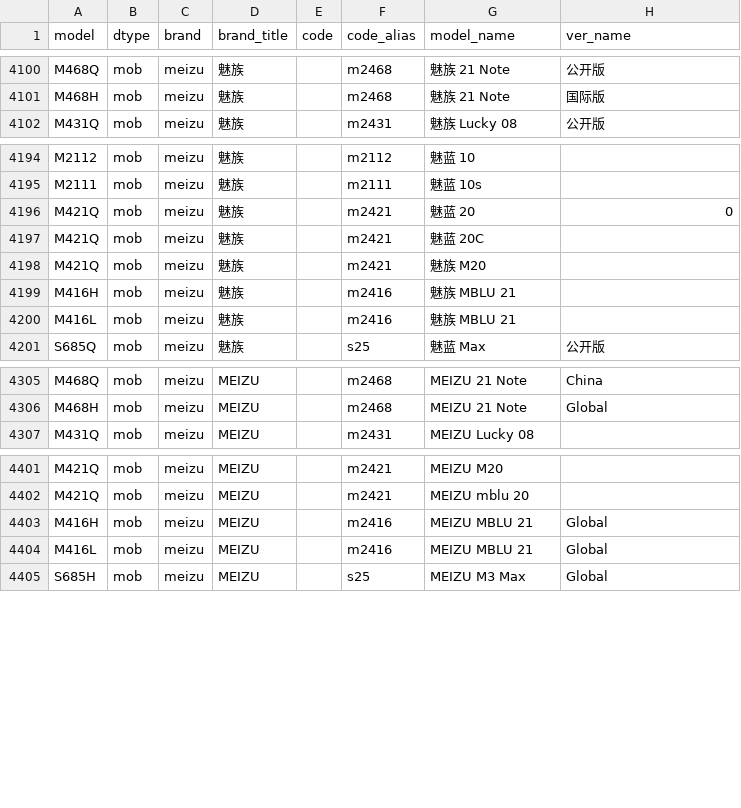
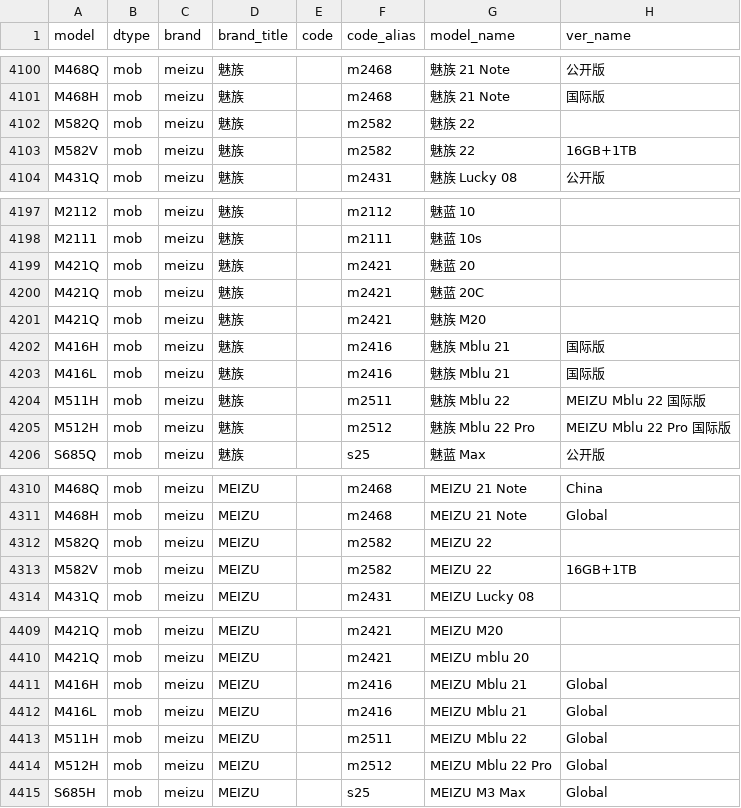
Before and after one commit to ITxiao6666/MobileModels-csv, a CSV file: models.csv, drawn as a sheet; only a part is shown, gaps mark what is left out; the diff covers the shown part only.

Commit message:
Sync with MobileModels 8f01386b846005752d0abadebddde3dd63a64626

```diff
--- a/models.csv
+++ b/models.csv
@@ -4101,2 +4101,4 @@ M468Q,mob,meizu,魅族,,m2468,魅族 21 Note,公开版
 M468H,mob,meizu,魅族,,m2468,魅族 21 Note,国际版
+M582Q,mob,meizu,魅族,,m2582,魅族 22,
+M582V,mob,meizu,魅族,,m2582,魅族 22,16GB+1TB
 M431Q,mob,meizu,魅族,,m2431,魅族 Lucky 08,公开版
@@ -4195,7 +4198,9 @@ M2112,mob,meizu,魅族,,m2112,魅蓝 10,
 M2111,mob,meizu,魅族,,m2111,魅蓝 10s,
-M421Q,mob,meizu,魅族,,m2421,魅蓝 20,0
+M421Q,mob,meizu,魅族,,m2421,魅蓝 20,
 M421Q,mob,meizu,魅族,,m2421,魅蓝 20C,
 M421Q,mob,meizu,魅族,,m2421,魅族 M20,
-M416H,mob,meizu,魅族,,m2416,魅族 MBLU 21,
-M416L,mob,meizu,魅族,,m2416,魅族 MBLU 21,
+M416H,mob,meizu,魅族,,m2416,魅族 Mblu 21,国际版
+M416L,mob,meizu,魅族,,m2416,魅族 Mblu 21,国际版
+M511H,mob,meizu,魅族,,m2511,魅族 Mblu 22,MEIZU Mblu 22 国际版
+M512H,mob,meizu,魅族,,m2512,魅族 Mblu 22 Pro,MEIZU Mblu 22 Pro 国际版
 S685Q,mob,meizu,魅族,,s25,魅蓝 Max,公开版
@@ -4306,2 +4311,4 @@ M468Q,mob,meizu,MEIZU,,m2468,MEIZU 21 Note,China
 M468H,mob,meizu,MEIZU,,m2468,MEIZU 21 Note,Global
+M582Q,mob,meizu,MEIZU,,m2582,MEIZU 22,
+M582V,mob,meizu,MEIZU,,m2582,MEIZU 22,16GB+1TB
 M431Q,mob,meizu,MEIZU,,m2431,MEIZU Lucky 08,
@@ -4402,4 +4410,6 @@ M421Q,mob,meizu,MEIZU,,m2421,MEIZU M20,
 M421Q,mob,meizu,MEIZU,,m2421,MEIZU mblu 20,
-M416H,mob,meizu,MEIZU,,m2416,MEIZU MBLU 21,Global
-M416L,mob,meizu,MEIZU,,m2416,MEIZU MBLU 21,Global
+M416H,mob,meizu,MEIZU,,m2416,MEIZU Mblu 21,Global
+M416L,mob,meizu,MEIZU,,m2416,MEIZU Mblu 21,Global
+M511H,mob,meizu,MEIZU,,m2511,MEIZU Mblu 22,Global
+M512H,mob,meizu,MEIZU,,m2512,MEIZU Mblu 22 Pro,Global
 S685H,mob,meizu,MEIZU,,s25,MEIZU M3 Max,Global
```
Also changed, not shown: 3 added rows elsewhere in this file, 1 other file.
